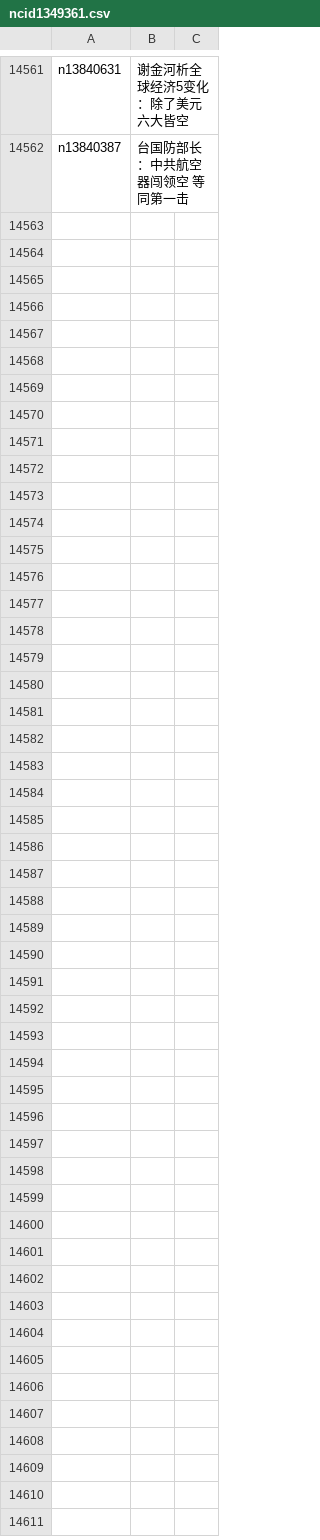
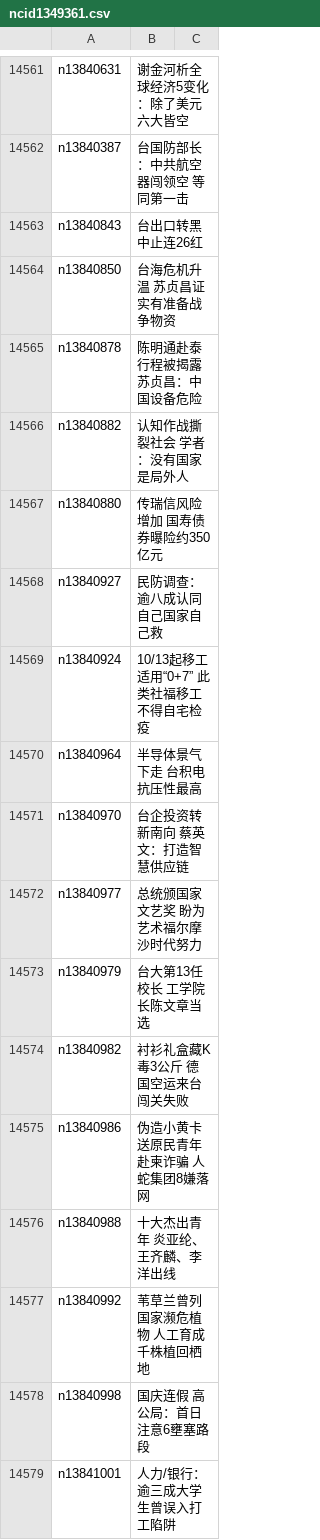
Before and after one commit to epic-marker/epoch-news, a CSV file: indexes/ncid1349361.csv, drawn as a sheet; only a part is shown, gaps mark what is left out.

```diff
--- a/indexes/ncid1349361.csv
+++ b/indexes/ncid1349361.csv
@@ -14562 +14562,18 @@ n13840631,谢金河析全球经济5变化：除了美元 六大皆空
 n13840387,台国防部长：中共航空器闯领空 等同第一击
+n13840843,台出口转黑 中止连26红
+n13840850,台海危机升温 苏贞昌证实有准备战争物资
+n13840878,陈明通赴泰行程被揭露 苏贞昌：中国设备危险
+n13840882,认知作战撕裂社会 学者：没有国家是局外人
+n13840880,传瑞信风险增加 国寿债券曝险约350亿元
+n13840927,民防调查：逾八成认同自己国家自己救
+n13840924,10/13起移工适用“0+7” 此类社福移工不得自宅检疫
+n13840964,半导体景气下走 台积电抗压性最高
+n13840970,台企投资转新南向 蔡英文：打造智慧供应链
+n13840977,总统颁国家文艺奖 盼为艺术福尔摩沙时代努力
+n13840979,台大第13任校长 工学院长陈文章当选
+n13840982,衬衫礼盒藏K毒3公斤 德国空运来台闯关失败
+n13840986,伪造小黄卡送原民青年赴柬诈骗 人蛇集团8嫌落网
+n13840988,十大杰出青年 炎亚纶、王齐麟、李洋出线
+n13840992,苇草兰曾列国家濒危植物 人工育成千株植回栖地
+n13840998,国庆连假 高公局：首日注意6壅塞路段
+n13841001,人力/银行：逾三成大学生曾误入打工陷阱
```
Also changed, not shown: indexes/ncid1078158.csv, indexes/ncid277.csv, 50 other files.
